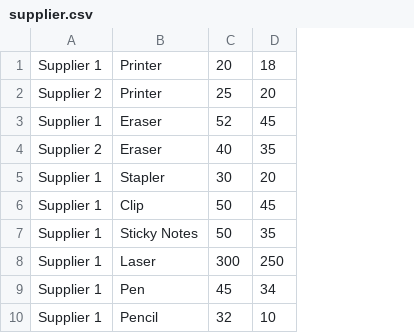
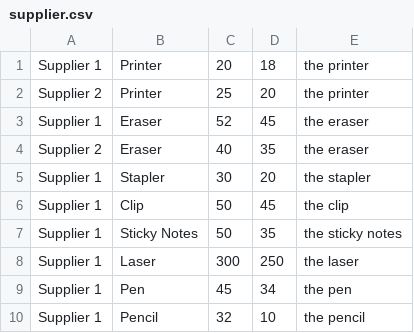
Before and after one commit to kirouchenaradjou/AED_GroupAssignment_SalesApp, a CSV file: Homework6/supplier.csv, drawn as a sheet; only a part is shown; the diff names each change by its address in the sheet, - before the commit and + after, or states it on an @@ line.

```diff
--- a/Homework6/supplier.csv
+++ b/Homework6/supplier.csv
+column E, rows 1-10: the printer | the printer | the eraser | the eraser | the stapler | the clip | the sticky notes | the laser | the pen | the pencil
```
Also changed, not shown: 19 other files.
